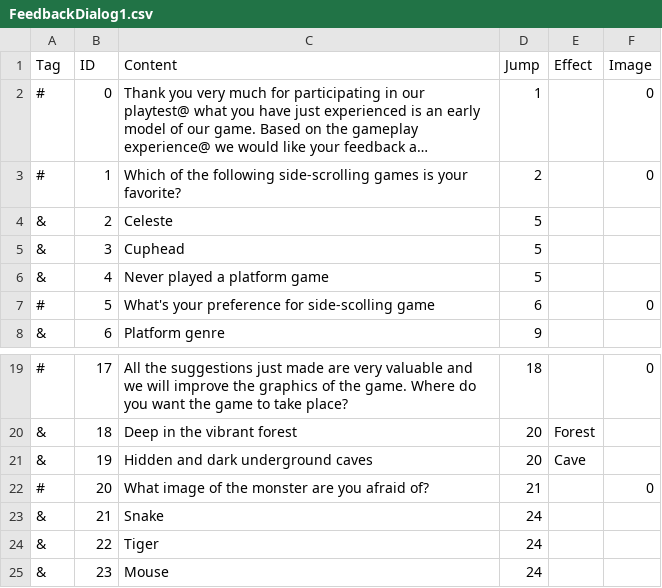
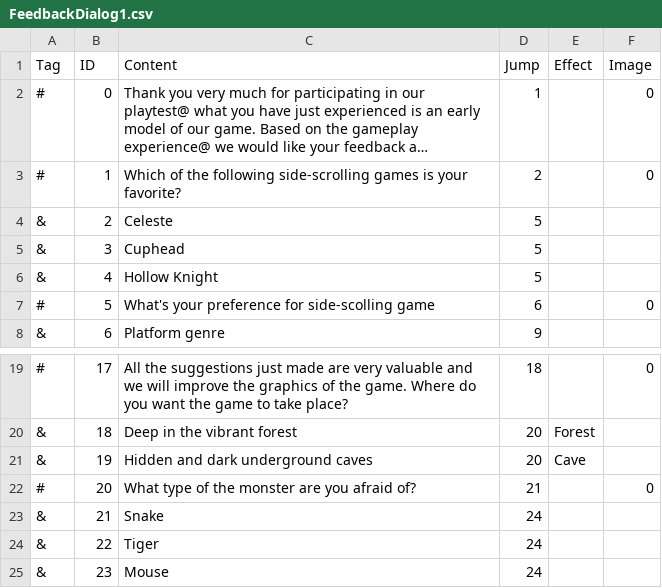
Before and after one commit to KiyohimeChyan/metagame, a CSV file: Assets/Dialogs/FeedbackDialog1.csv, drawn as a sheet; only a part is shown, gaps mark what is left out; long unchanged cells end in ….

Commit message:
change dialog
change dialog

```diff
--- a/Assets/Dialogs/FeedbackDialog1.csv
+++ b/Assets/Dialogs/FeedbackDialog1.csv
@@ -5,3 +5,3 @@ Tag,ID,Content,Jump,Effect,Image
 &,3,Cuphead,5,,
-&,4,Never played a platform game,5,,
+&,4,Hollow Knight,5,,
 #,5,What's your preference for side-scolling game,6,,0
@@ -21,3 +21,3 @@ Tag,ID,Content,Jump,Effect,Image
 &,19,Hidden and dark underground caves,20,Cave,
-#,20,What image of the monster are you afraid of?,21,,0
+#,20,What type of the monster are you afraid of?,21,,0
 &,21,Snake,24,,
```
Also changed, not shown: 5 other files.
